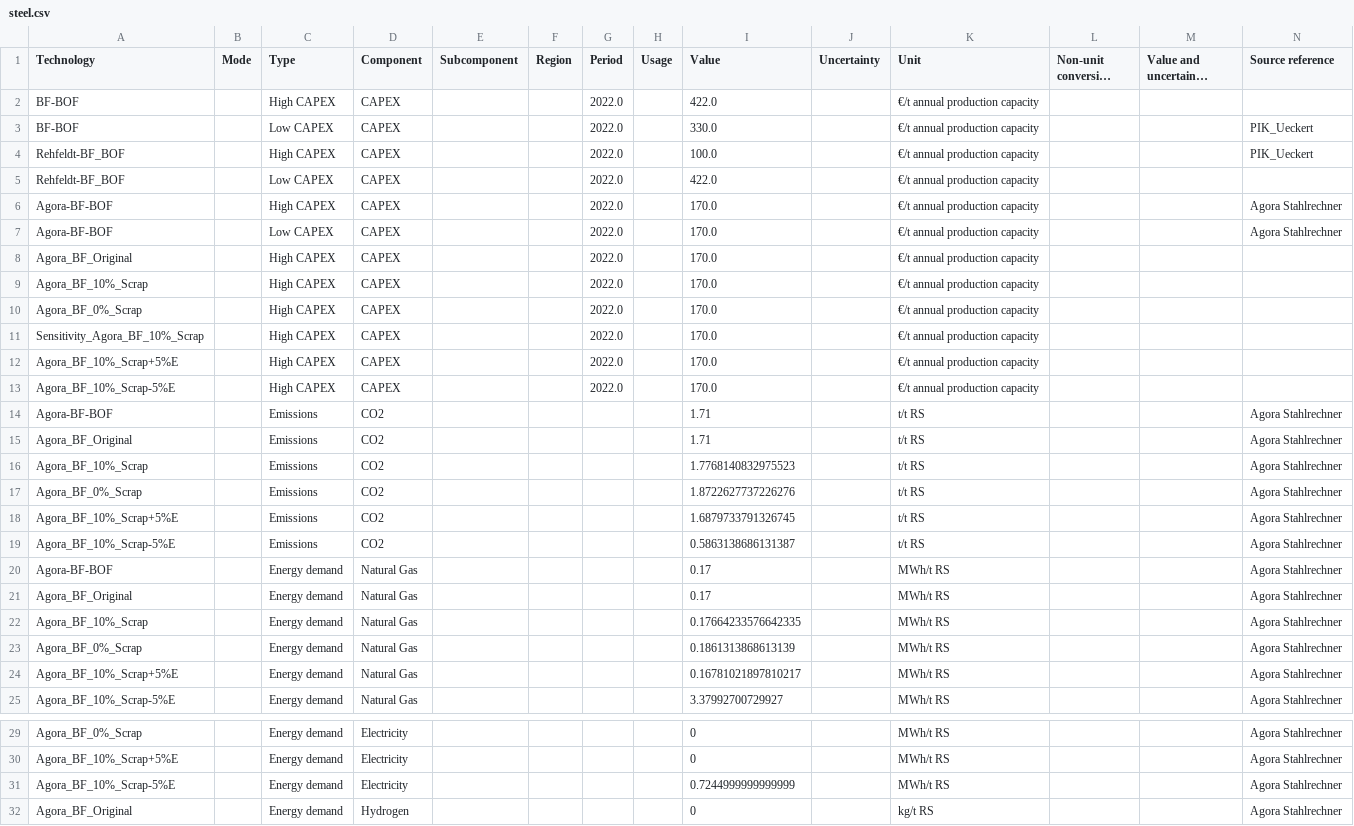
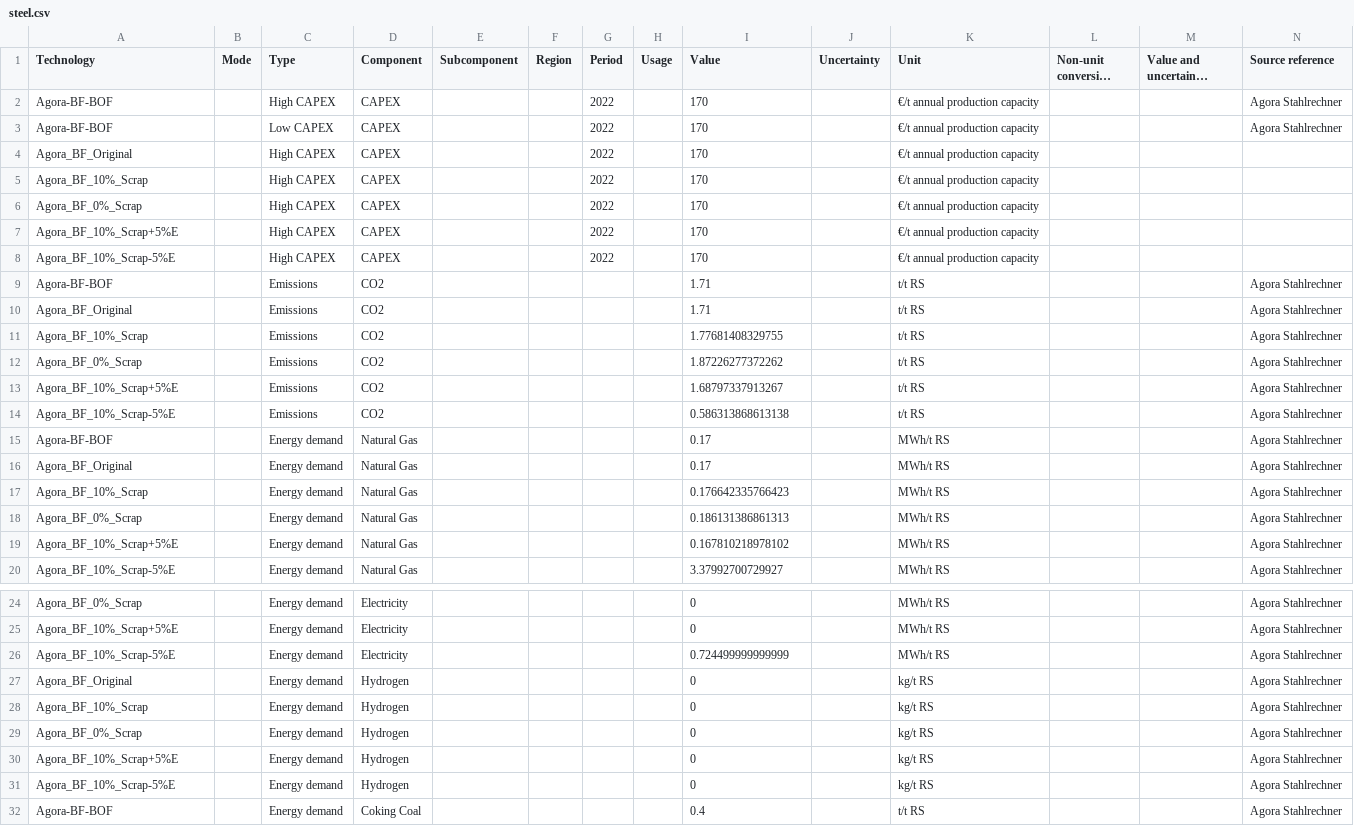
Before and after one commit to bennet21/cacoca, a CSV file: data/tech/basic/steel.csv, drawn as a sheet; only a part is shown, gaps mark what is left out; the shorter side is filled out with more unchanged rows; long unchanged cells end in …; removed rows and columns are numbered as before the commit, all else as after; rows hold the shown columns only; the diff covers the shown part only; the diff names each change by its address in the sheet, - before the commit and + after, or states it on an @@ line.

```diff
--- a/data/tech/basic/steel.csv
+++ b/data/tech/basic/steel.csv
-row 2: BF-BOF |  | High CAPEX | CAPEX |  |  | 2022.0 |  | 422.0 |  | €/t annual production capacity
-row 3: BF-BOF |  | Low CAPEX | CAPEX |  |  | 2022.0 |  | 330.0 |  | €/t annual production capacity |  |  | PIK_Ueckert
-row 4: Rehfeldt-BF_BOF |  | High CAPEX | CAPEX |  |  | 2022.0 |  | 100.0 |  | €/t annual production capacity |  |  | PIK_Ueckert
-row 5: Rehfeldt-BF_BOF |  | Low CAPEX | CAPEX |  |  | 2022.0 |  | 422.0 |  | €/t annual production capacity
-G2:G6 (Period): 2022.0
+G2:G6 (Period): 2022
-I2:I6 (Value): 170.0
+I2:I6 (Value): 170
-row 11: Sensitivity_Agora_BF_10%_Scrap |  | High CAPEX | CAPEX |  |  | 2022.0 |  | 170.0 |  | €/t annual production capacity
-G7:G8 (Period): 2022.0
+G7:G8 (Period): 2022
-I7:I8 (Value): 170.0
+I7:I8 (Value): 170
-I11 (Value): 1.7768140832975523
+I11 (Value): 1.77681408329755
-I12 (Value): 1.8722627737226276
+I12 (Value): 1.87226277372262
-I13 (Value): 1.6879733791326745
+I13 (Value): 1.68797337913267
-I14 (Value): 0.5863138686131387
+I14 (Value): 0.586313868613138
-I17 (Value): 0.17664233576642335
+I17 (Value): 0.176642335766423
-I18 (Value): 0.1861313868613139
+I18 (Value): 0.186131386861313
-I19 (Value): 0.16781021897810217
+I19 (Value): 0.167810218978102
-I26 (Value): 0.7244999999999999
+I26 (Value): 0.724499999999999
```
Also changed, not shown: 15 edited cells elsewhere in this file, config/projects.csv, data/scenarios/basic/h2share.csv, 20 other files.
